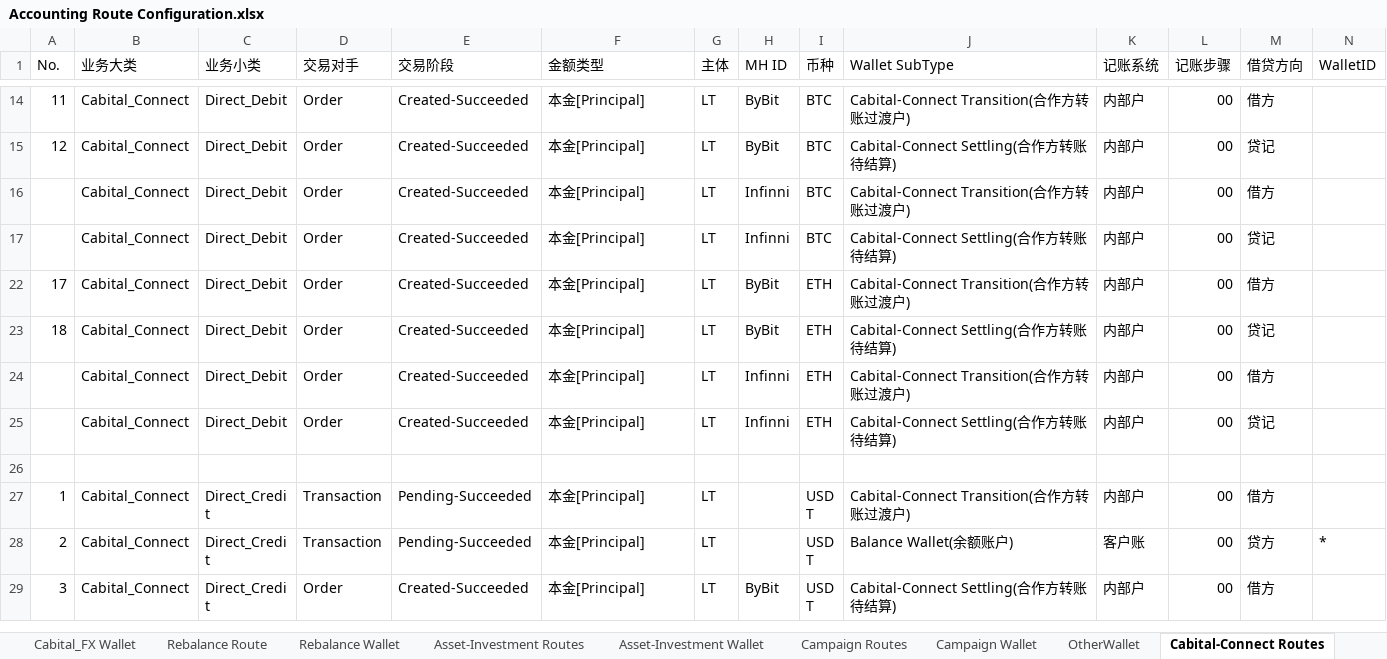
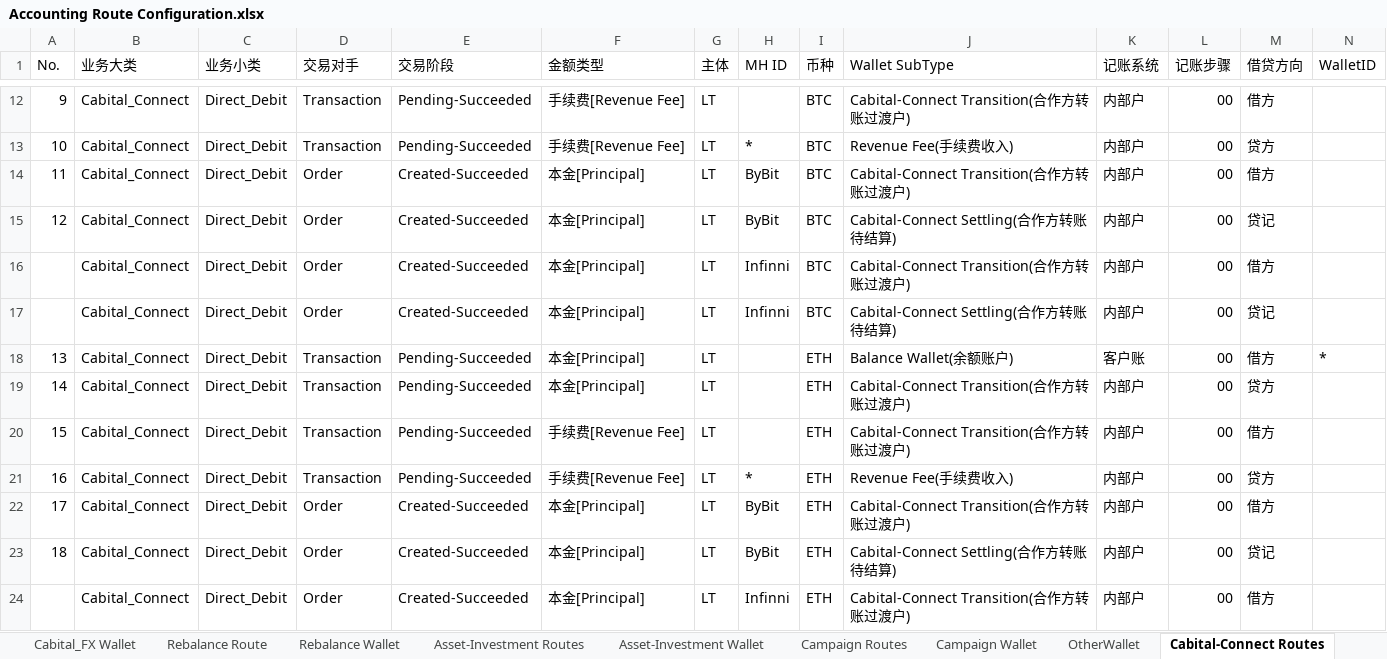
Before and after one commit to tisaTest1994/Gittest2, an Excel workbook: Resource/Accounting Route Configuration.xlsx, sheet Cabital-Connect Routes, drawn as a sheet; only a part is shown, gaps mark what is left out; the shorter side is filled out with more unchanged rows; values as stored, in another font and other column widths than the file's, no cell formats; charts and pictures and table styles not drawn; rows hold the shown columns only; the diff covers the shown part only; the diff names each change by its address in the sheet, - before the commit and + after, or states it on an @@ line.

```diff
--- a/Resource/Accounting Route Configuration.xlsx (sheet Cabital-Connect Routes)
+++ b/Resource/Accounting Route Configuration.xlsx (sheet Cabital-Connect Routes)
@@ row 12 unhidden: 9 | Cabital_Connect | Direct_Debit | Transaction | Pending-Succeeded | 手续费[Revenue Fee] | LT |  | BTC | Cabital-Connect Transition(合作方转账过渡户) | 内部户 | 00 | 借方 @@
@@ row 13 unhidden: 10 | Cabital_Connect | Direct_Debit | Transaction | Pending-Succeeded | 手续费[Revenue Fee] | LT | * | BTC | Revenue Fee(手续费收入) | 内部户 | 00 | 贷方 @@
@@ row 18 unhidden: 13 | Cabital_Connect | Direct_Debit | Transaction | Pending-Succeeded | 本金[Principal] | LT |  | ETH | Balance Wallet(余额账户) | 客户账 | 00 | 借方 | * @@
@@ row 19 unhidden: 14 | Cabital_Connect | Direct_Debit | Transaction | Pending-Succeeded | 本金[Principal] | LT |  | ETH | Cabital-Connect Transition(合作方转账过渡户) | 内部户 | 00 | 贷方 @@
@@ row 20 unhidden: 15 | Cabital_Connect | Direct_Debit | Transaction | Pending-Succeeded | 手续费[Revenue Fee] | LT |  | ETH | Cabital-Connect Transition(合作方转账过渡户) | 内部户 | 00 | 借方 @@
@@ row 21 unhidden: 16 | Cabital_Connect | Direct_Debit | Transaction | Pending-Succeeded | 手续费[Revenue Fee] | LT | * | ETH | Revenue Fee(手续费收入) | 内部户 | 00 | 贷方 @@
```
Also changed, not shown: 6 hidden or unhidden rows and 30 edited cells elsewhere in this sheet, sheet CFX Route, sheet Acquiring Route, sheet Acquiring Wallet, sheet CFX Wallet, sheet Saving-Flexible Route, sheet Cash Wallet, 6 more sheets, other sheet tabs, cell formats, hidden cells, charts or pictures, 2 other files.
